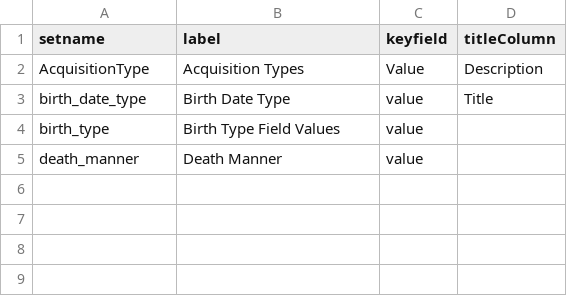
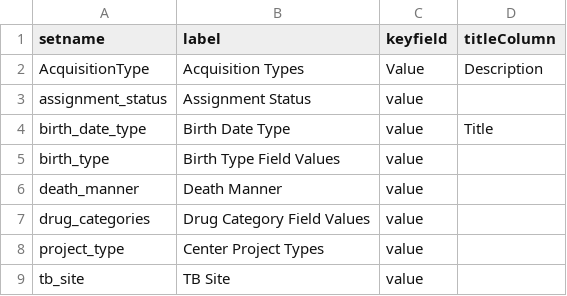
Before and after one commit to LabKey/cnprcEHRModules, a TSV file: cnprc_ehr/resources/data/lookup_sets.tsv, drawn as a sheet; the diff names each change by its address in the sheet, - before the commit and + after, or states it on an @@ line.

Commit message:
Spec 26213: Complete basic animal/account/project ETL - additional ETLs, views, and lookups.

```diff
--- a/cnprc_ehr/resources/data/lookup_sets.tsv
+++ b/cnprc_ehr/resources/data/lookup_sets.tsv
+row 3: assignment_status | Assignment Status | value
+row 7: drug_categories | Drug Category Field Values | value
+row 8: project_type | Center Project Types | value
+row 9: tb_site | TB Site | value
```
Also changed, not shown: 32 other files.
